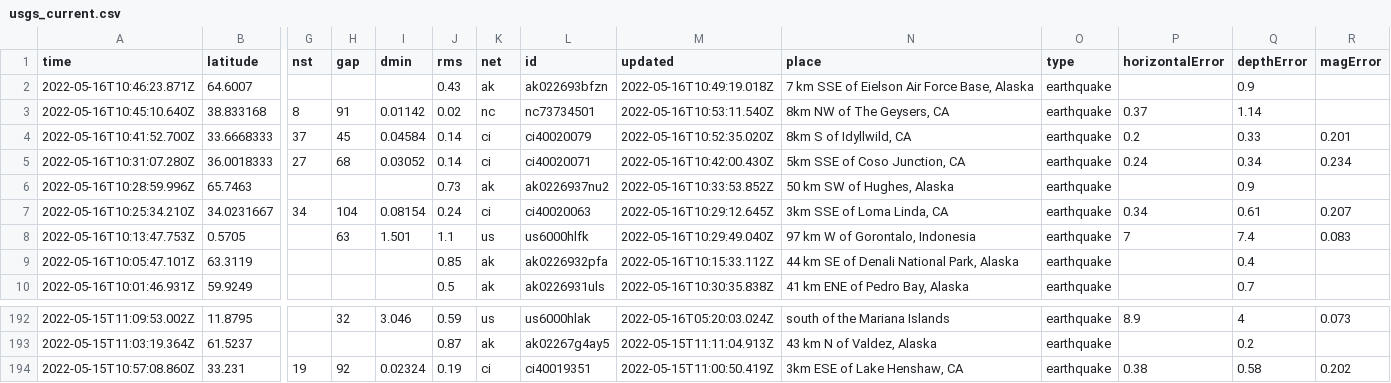
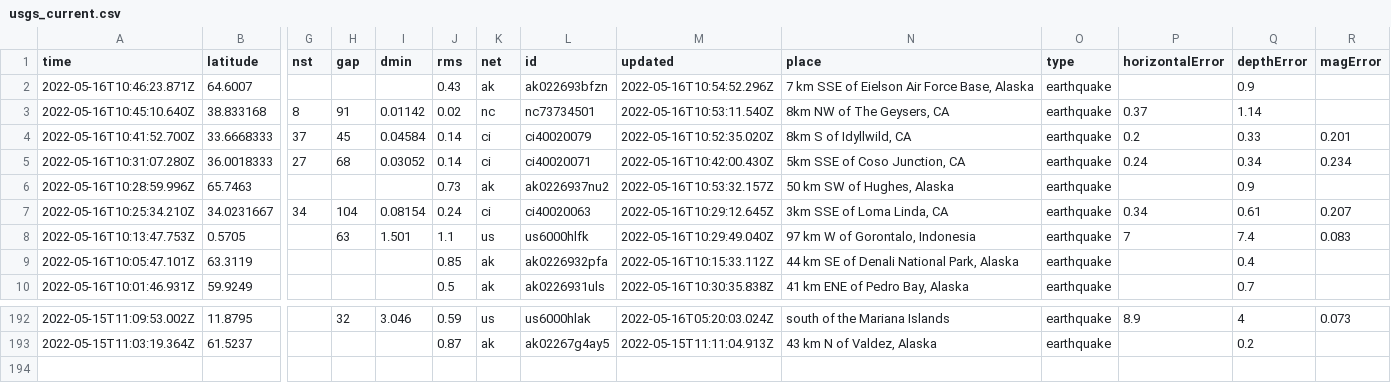
Before and after one commit to cveltri/my-data-robot, a CSV file: usgs_current.csv, drawn as a sheet; only a part is shown, gaps mark what is left out; rows hold the shown columns only; the diff names each change by its address in the sheet, - before the commit and + after, or states it on an @@ line.

```diff
--- a/usgs_current.csv
+++ b/usgs_current.csv
-M2 (updated): 2022-05-16T10:49:19.018Z
+M2 (updated): 2022-05-16T10:54:52.296Z
-M6 (updated): 2022-05-16T10:33:53.852Z
+M6 (updated): 2022-05-16T10:53:32.157Z
-row 194: 2022-05-15T10:57:08.860Z | 33.231 | 19 | 92 | 0.02324 | 0.19 | ci | ci40019351 | 2022-05-15T11:00:50.419Z | 3km ESE of Lake Henshaw, CA | earthquake | 0.38 | 0.58 | 0.202
```
